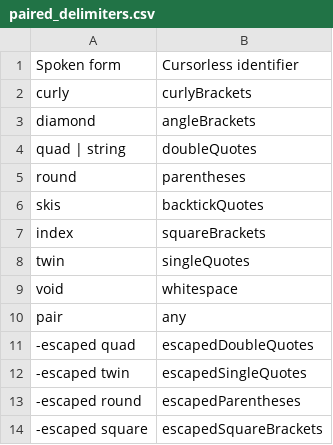
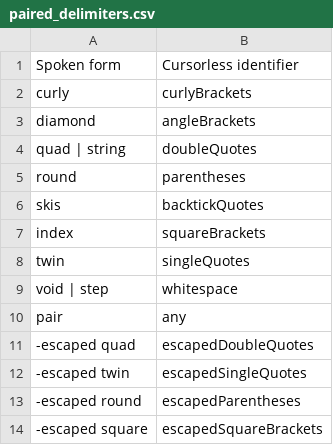
Before and after one commit to AndreasArvidsson/andreas-talon, a CSV file: settings/cursorless-settings/paired_delimiters.csv, drawn as a sheet.

Commit message:
Added step as a matching pair

```diff
--- a/settings/cursorless-settings/paired_delimiters.csv
+++ b/settings/cursorless-settings/paired_delimiters.csv
@@ -8,3 +8,3 @@ index, squareBrackets
 twin, singleQuotes
-void, whitespace
+void | step, whitespace
 pair, any
```
Also changed, not shown: 2 other files.
